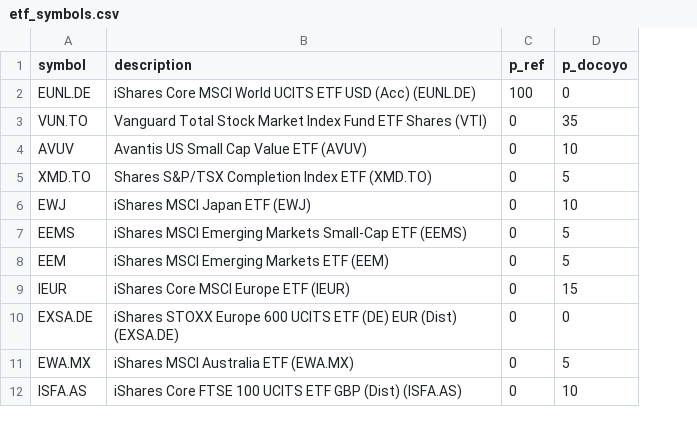
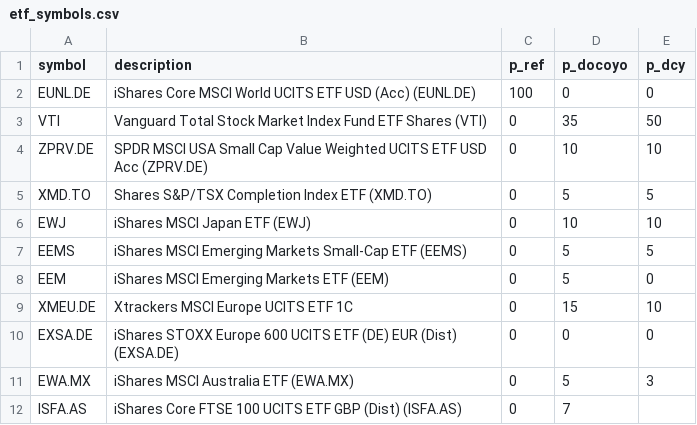
Before and after one commit to nicolajkirchhof/sideprojects-py, a CSV file: finance/etf_symbols.csv, drawn as a sheet; the diff names each change by its address in the sheet, - before the commit and + after, or states it on an @@ line.

Commit message:
Add script to process ETF data and visualize candlestick charts
Introduced `docoyo_portfolio.py` to fetch, store, and display ETF data using yfinance and finplot. The script reads ETF symbols, downloads their historical data, and saves it locally for reuse. Additionally, updated `.idea/csv-editor.xml` to configure CSV attributes for ETF symbol files.

```diff
--- a/finance/etf_symbols.csv
+++ b/finance/etf_symbols.csv
+column E (p_dcy), rows 2-11: 0 | 50 | 10 | 5 | 10 | 5 | 0 | 10 | 0 | 3
-A3 (symbol): VUN.TO
+A3 (symbol): VTI
-A4 (symbol): AVUV
+A4 (symbol): ZPRV.DE
-B4 (description): Avantis US Small Cap Value ETF (AVUV)
+B4 (description): SPDR MSCI USA Small Cap Value Weighted UCITS ETF USD Acc (ZPRV.DE)
-A9 (symbol): IEUR
+A9 (symbol): XMEU.DE
-B9 (description): iShares Core MSCI Europe ETF (IEUR)
+B9 (description): Xtrackers MSCI Europe UCITS ETF 1C
-D12 (p_docoyo): 10
+D12 (p_docoyo): 7
```
Also changed, not shown: 1 other file.
